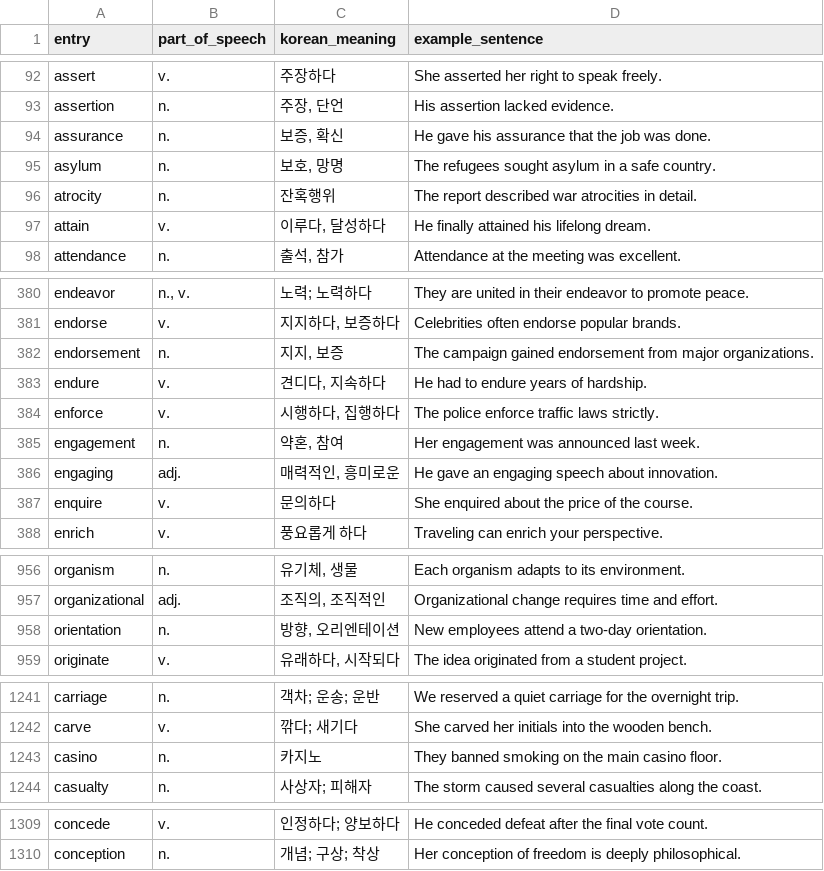
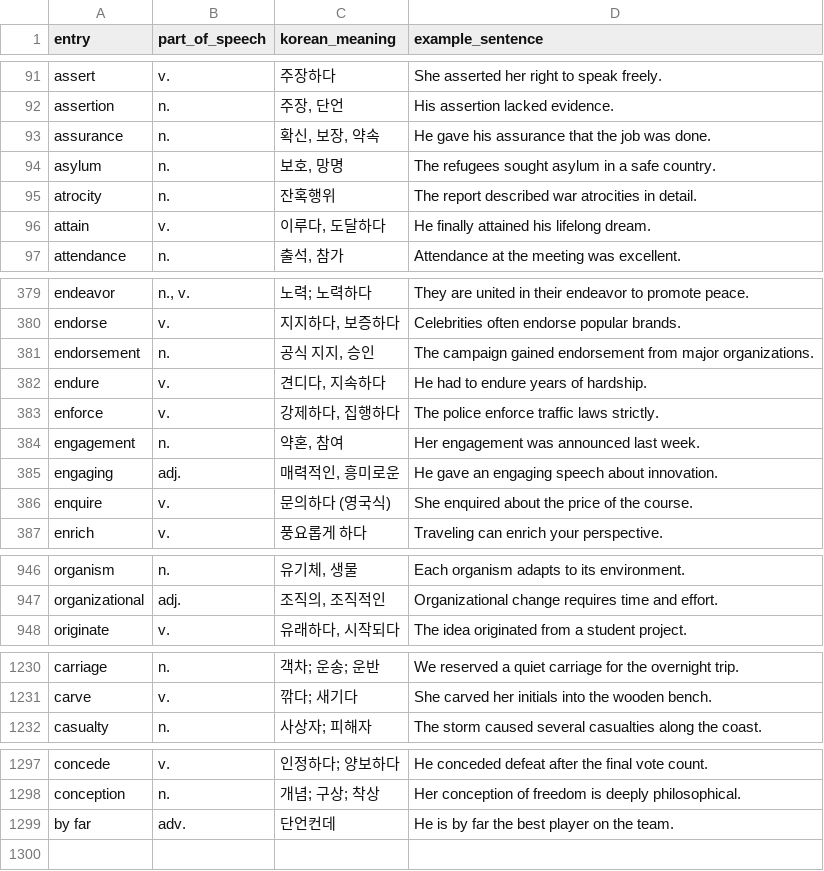
Before and after one commit to sj5black/Public, a CSV file: EnglishWord/oxford_C1_words.csv, drawn as a sheet; only a part is shown, gaps mark what is left out; the diff covers the shown part only.

Commit message:
feat: revise korean expression of some words

```diff
--- a/EnglishWord/oxford_C1_words.csv
+++ b/EnglishWord/oxford_C1_words.csv
@@ -93,6 +92,6 @@ assert,v.,주장하다,She asserted her right to speak freely.
 assertion,n.,"주장, 단언",His assertion lacked evidence.
-assurance,n.,"보증, 확신",He gave his assurance that the job was done.
+assurance,n.,"확신, 보장, 약속",He gave his assurance that the job was done.
 asylum,n.,"보호, 망명",The refugees sought asylum in a safe country.
 atrocity,n.,잔혹행위,The report described war atrocities in detail.
-attain,v.,"이루다, 달성하다",He finally attained his lifelong dream.
+attain,v.,"이루다, 도달하다",He finally attained his lifelong dream.
 attendance,n.,"출석, 참가",Attendance at the meeting was excellent.
@@ -381,8 +380,8 @@ endeavor,"n., v.",노력; 노력하다,They are united in their endeavor to prom
 endorse,v.,"지지하다, 보증하다",Celebrities often endorse popular brands.
-endorsement,n.,"지지, 보증",The campaign gained endorsement from major organizations.
+endorsement,n.,"공식 지지, 승인",The campaign gained endorsement from major organizations.
 endure,v.,"견디다, 지속하다",He had to endure years of hardship.
-enforce,v.,"시행하다, 집행하다",The police enforce traffic laws strictly.
+enforce,v.,"강제하다, 집행하다",The police enforce traffic laws strictly.
 engagement,n.,"약혼, 참여",Her engagement was announced last week.
 engaging,adj.,"매력적인, 흥미로운",He gave an engaging speech about innovation.
-enquire,v.,문의하다,She enquired about the price of the course.
+enquire,v.,문의하다 (영국식),She enquired about the price of the course.
 enrich,v.,풍요롭게 하다,Traveling can enrich your perspective.
@@ -957,3 +947,2 @@ organism,n.,"유기체, 생물",Each organism adapts to its environment.
 organizational,adj.,"조직의, 조직적인",Organizational change requires time and effort.
-orientation,n.,"방향, 오리엔테이션",New employees attend a two-day orientation.
 originate,v.,"유래하다, 시작되다",The idea originated from a student project.
@@ -1242,3 +1231,2 @@ carriage,n.,객차; 운송; 운반,We reserved a quiet carriage for the overnigh
 carve,v.,깎다; 새기다,She carved her initials into the wooden bench.
-casino,n.,카지노,They banned smoking on the main casino floor.
 casualty,n.,사상자; 피해자,The storm caused several casualties along the coast.
@@ -1310 +1298,2 @@ concede,v.,인정하다; 양보하다,He conceded defeat after the final vote co
 conception,n.,개념; 구상; 착상,Her conception of freedom is deeply philosophical.
+by far,adv.,단언컨데,He is by far the best player on the team.
```
Also changed, not shown: 1 added row, 11 removed rows and 32 edited cells elsewhere in this file.
